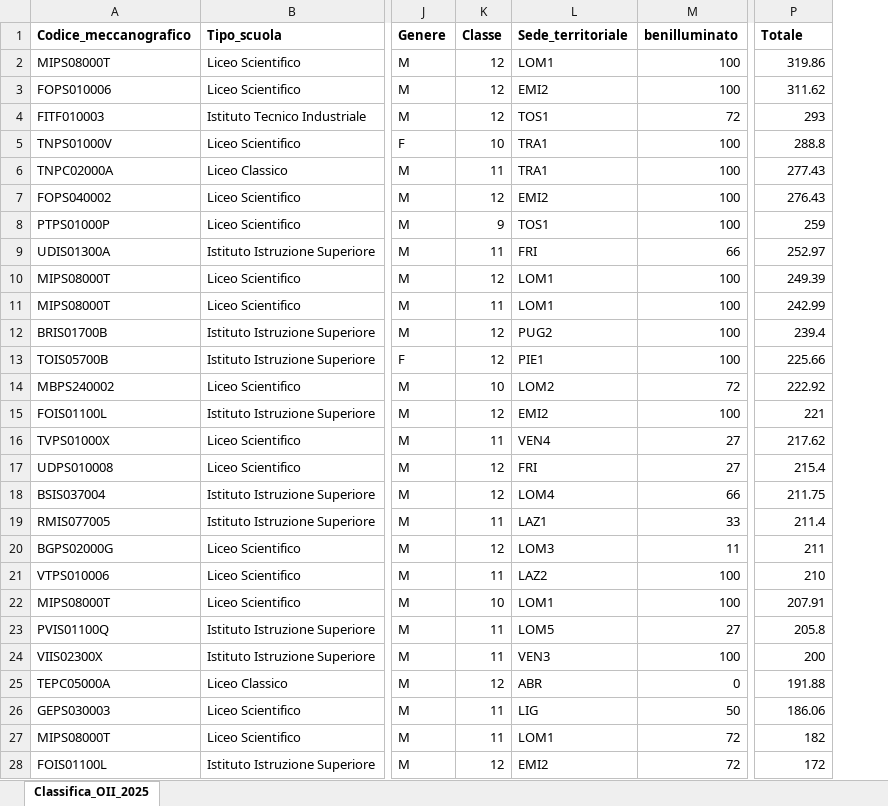
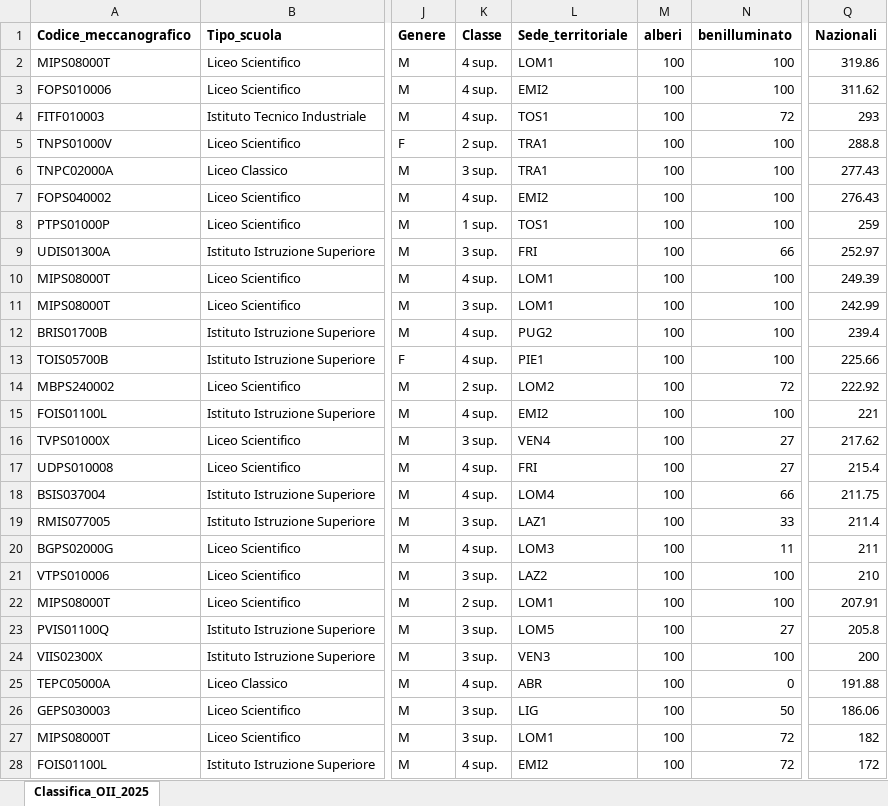
Before and after one commit to olimpiadi-informatica/website, an Excel workbook: static/results/Classifica_OII_2025.xlsx, sheet Classifica_OII_2025, drawn as a sheet; only a part is shown, gaps mark what is left out; values as stored, in another font and other column widths than the file's, no borders; addresses are those after the commit; the diff covers the shown part only; the diff names each change by its address in the sheet, - before the commit and + after, or states it on an @@ line.

```diff
--- a/static/results/Classifica_OII_2025.xlsx (sheet Classifica_OII_2025)
+++ b/static/results/Classifica_OII_2025.xlsx (sheet Classifica_OII_2025)
+column M (alberi), rows 2-28: all 100
-Q1: Totale
+Q1: Nazionali
-K2:K4 (Classe): 12
+K2:K4 (Classe): 4 sup.
-K5 (Classe): 10
+K5 (Classe): 2 sup.
-K6 (Classe): 11
+K6 (Classe): 3 sup.
-K7 (Classe): 12
+K7 (Classe): 4 sup.
-K8 (Classe): 9
+K8 (Classe): 1 sup.
-K9 (Classe): 11
+K9 (Classe): 3 sup.
-K10 (Classe): 12
+K10 (Classe): 4 sup.
-K11 (Classe): 11
+K11 (Classe): 3 sup.
-K12:K13 (Classe): 12
+K12:K13 (Classe): 4 sup.
-K14 (Classe): 10
+K14 (Classe): 2 sup.
-K15 (Classe): 12
+K15 (Classe): 4 sup.
-K16 (Classe): 11
+K16 (Classe): 3 sup.
-K17:K18 (Classe): 12
+K17:K18 (Classe): 4 sup.
-K19 (Classe): 11
+K19 (Classe): 3 sup.
-K20 (Classe): 12
+K20 (Classe): 4 sup.
-K21 (Classe): 11
+K21 (Classe): 3 sup.
-K22 (Classe): 10
+K22 (Classe): 2 sup.
-K23:K24 (Classe): 11
+K23:K24 (Classe): 3 sup.
-K25 (Classe): 12
+K25 (Classe): 4 sup.
-K26:K27 (Classe): 11
+K26:K27 (Classe): 3 sup.
-K28 (Classe): 12
+K28 (Classe): 4 sup.
```
Also changed, not shown: 103 edited cells elsewhere in this sheet, 1 other file.
